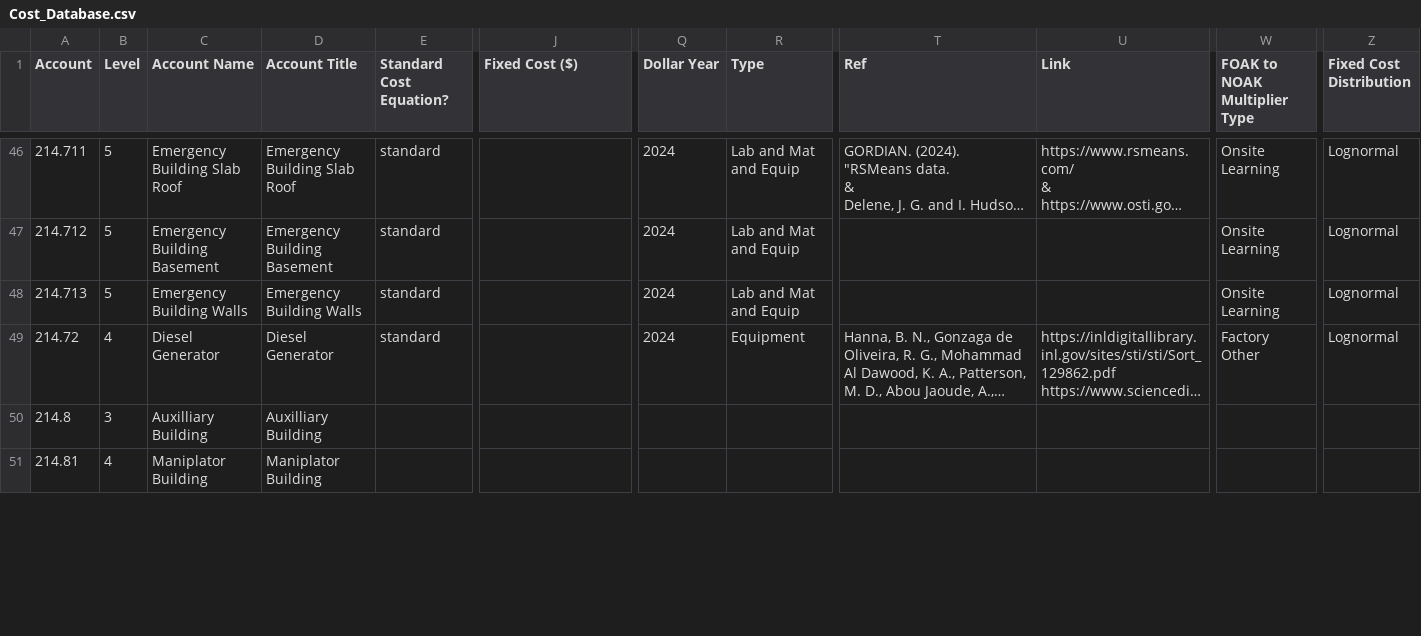
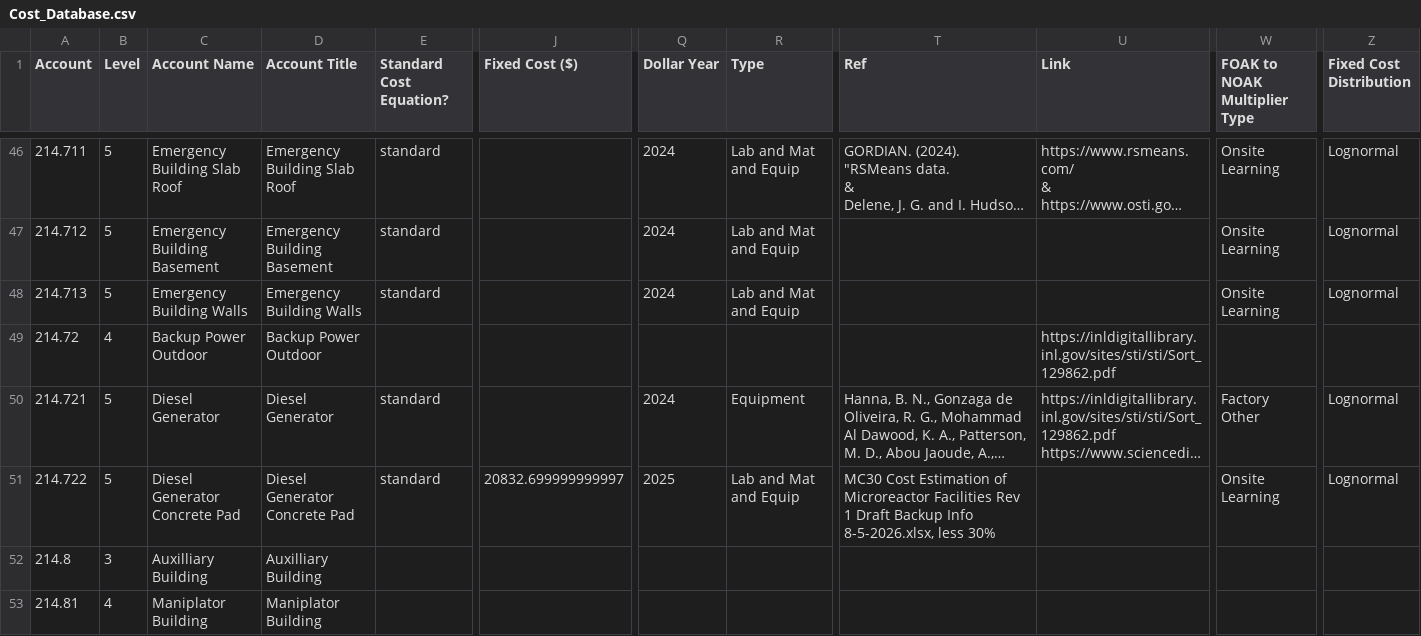
Before and after one commit to IdahoLabResearch/MOUSE, a CSV file: cost/Cost_Database.csv, drawn as a sheet; only a part is shown, gaps mark what is left out; long unchanged cells end in …; addresses are those after the commit; rows hold the shown columns only; the diff covers the shown part only; the diff names each change by its address in the sheet, - before the commit and + after, or states it on an @@ line.

Commit message:
Update cost database with backup power and neutron source costs

```diff
--- a/cost/Cost_Database.csv
+++ b/cost/Cost_Database.csv
+row 49: 214.72 | 4 | Backup Power Outdoor | Backup Power Outdoor |  |  |  |  |  | https://inldigitallibrary.inl.gov/sites/sti/sti/Sort_129862.pdf
-A50 (Account): 214.72
+A50 (Account): 214.721
-B50 (Level): 4
+B50 (Level): 5
+row 51: 214.722 | 5 | Diesel Generator Concrete Pad | Diesel Generator Concrete Pad | standard | 20832.699999999997 | 2025 | Lab and Mat and Equip | MC30 Cost Estimation of Microreactor Facilities Rev 1 Draft Backup Info 8-5-2026.xlsx, less 30% |  | Onsite Learning | Lognormal
```
Also changed, not shown: 1 added row and 37 edited cells elsewhere in this file, cost/Cost_Database__Inflation_Adjustment.csv.
